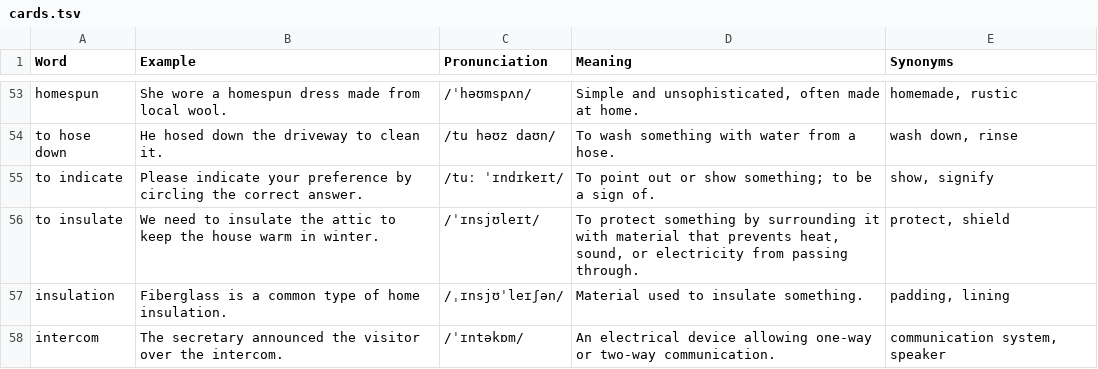
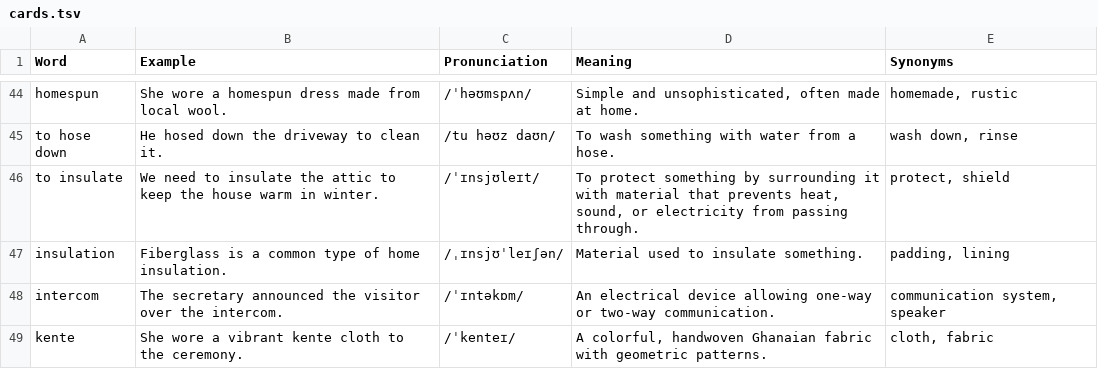
Before and after one commit to Waldmann-dev/Anki-English-Grammar, a TSV file: English Vocabulary/04. Home & Utilities/cards.tsv, drawn as a sheet; only a part is shown, gaps mark what is left out; the shorter side is filled out with more unchanged rows; the diff covers the shown part only.

```diff
--- a/English Vocabulary/04. Home & Utilities/cards.tsv
+++ b/English Vocabulary/04. Home & Utilities/cards.tsv
@@ -54,3 +45,2 @@ homespun	She wore a homespun dress made from local wool.	/ˈhəʊmspʌn/	Simple
 to hose down	He hosed down the driveway to clean it.	/tu həʊz daʊn/	To wash something with water from a hose.	wash down, rinse
-to indicate	Please indicate your preference by circling the correct answer.	/tuː ˈɪndɪkeɪt/	To point out or show something; to be a sign of.	show, signify
 to insulate	We need to insulate the attic to keep the house warm in winter.	/ˈɪnsjʊleɪt/	To protect something by surrounding it with material that prevents heat, sound, or electricity from passing through.	protect, shield
```
Also changed, not shown: 20 removed rows elsewhere in this file, English Vocabulary/06. Work & Business/cards.tsv, English Vocabulary/13. Emotions & Character/cards.tsv, 18 other files.
